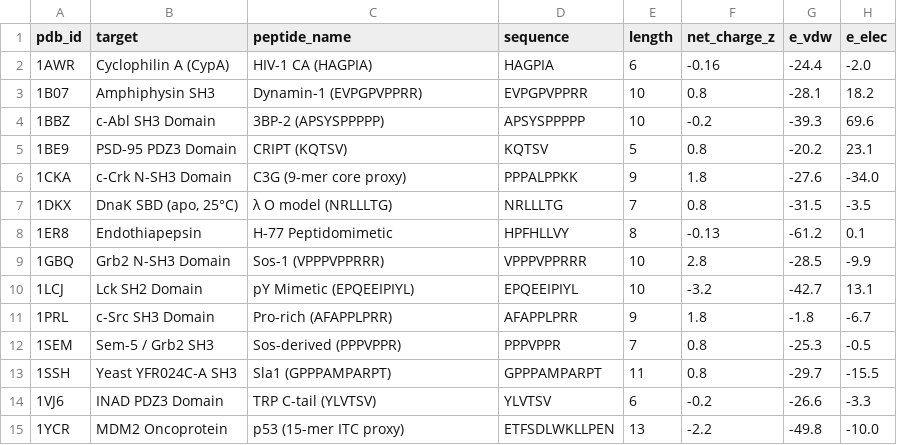
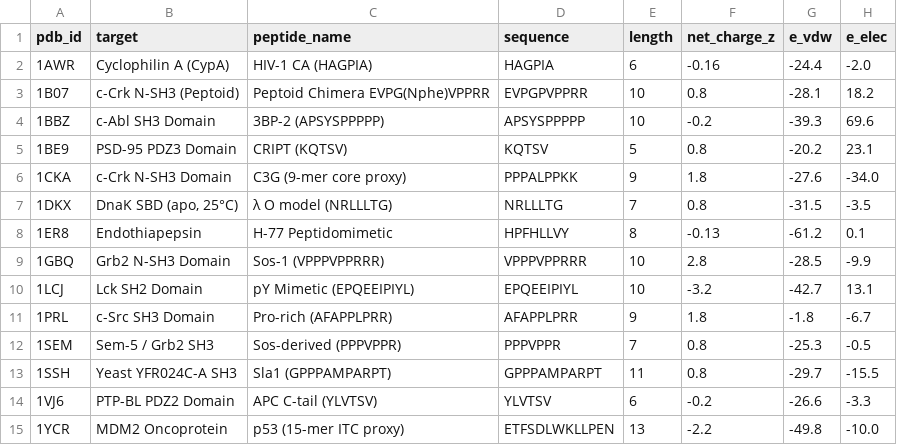
Before and after one commit to Your-Random-Variable/amp-screen, a CSV file: benchmarks/benchmark_results.csv, drawn as a sheet; only a part is shown; the diff names each change by its address in the sheet, - before the commit and + after, or states it on an @@ line.

```diff
--- a/benchmarks/benchmark_results.csv
+++ b/benchmarks/benchmark_results.csv
-B3 (target): Amphiphysin SH3
+B3 (target): c-Crk N-SH3 (Peptoid)
-C3 (peptide_name): Dynamin-1 (EVPGPVPPRR)
+C3 (peptide_name): Peptoid Chimera EVPG(Nphe)VPPRR
-B14 (target): INAD PDZ3 Domain
+B14 (target): PTP-BL PDZ2 Domain
-C14 (peptide_name): TRP C-tail (YLVTSV)
+C14 (peptide_name): APC C-tail (YLVTSV)
```
Also changed, not shown: 3 other files.
